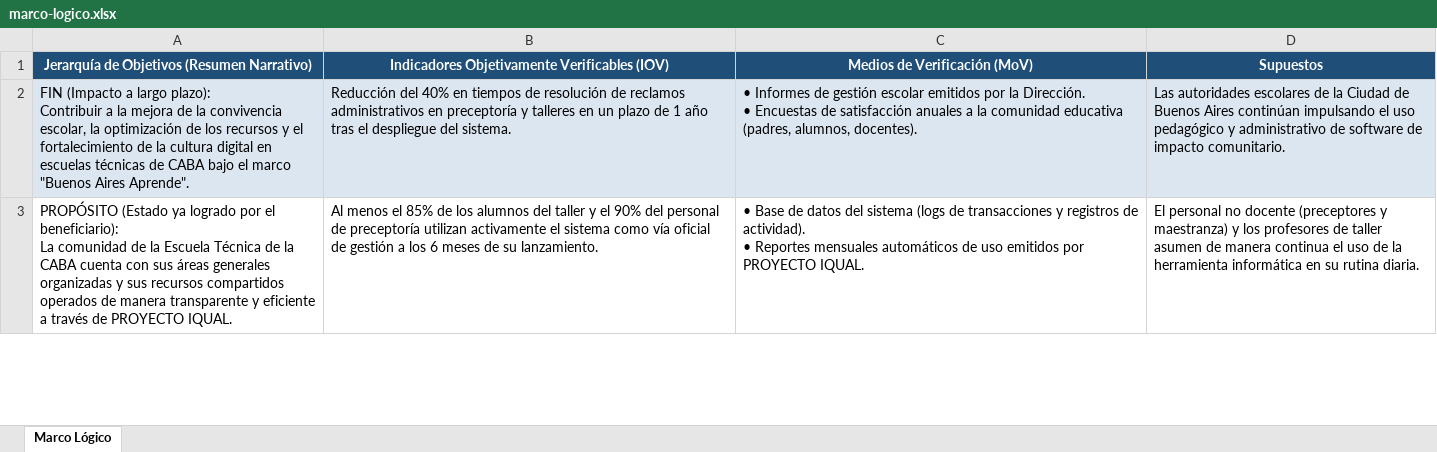
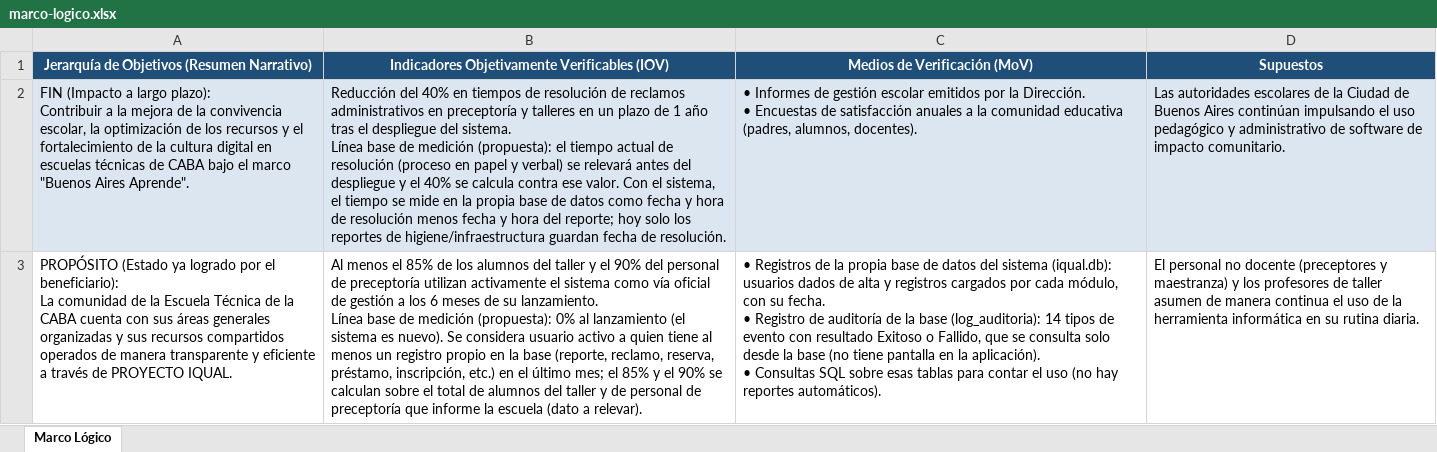
Before and after one commit to cabrera-ulises/PROYECTO-IQUAL, an Excel workbook: docs/marco-logico.xlsx, sheet Marco Lógico, drawn as a sheet; only a part is shown; values as stored, in another font and other column widths than the file's, no borders; ↵ is a line break in a cell; the diff covers the shown part only; the diff names each change by its address in the sheet, - before the commit and + after, or states it on an @@ line.

```diff
--- a/docs/marco-logico.xlsx (sheet Marco Lógico)
+++ b/docs/marco-logico.xlsx (sheet Marco Lógico)
-B2: …del sistema.
+B2: …del sistema. ↵ Línea base de medición (propuesta): el tiempo actual de resolución (proceso en papel y verbal) se relevará antes del despliegue y el 40% se calcula contra ese valor. Con el sistema, el tiempo se mide en la propia base de datos como fecha y hora de resolución menos fecha y hora del reporte; hoy solo los reportes de higiene/infraestructura guardan fecha de resolución.
-B3: …su lanzamiento.
+B3: …su lanzamiento. ↵ Línea base de medición (propuesta): 0% al lanzamiento (el sistema es nuevo). Se considera usuario activo a quien tiene al menos un registro propio en la base (reporte, reclamo, reserva, préstamo, inscripción, etc.) en el último mes; el 85% y el 90% se calculan sobre el total de alumnos del taller y de personal de preceptoría que informe la escuela (dato a relevar).
-C3: • Base de datos del sistema (logs de transacciones y registros de actividad). ↵ • Reportes mensuales automáticos de uso emitidos por PROYECTO IQUAL.
+C3: • Registros de la propia base de datos del sistema (iqual.db): usuarios dados de alta y registros cargados por cada módulo, con su fecha. ↵ • Registro de auditoría de la base (log_auditoria): 14 tipos de evento con resultado Exitoso o Fallido, que se consulta solo desde la base (no tiene pantalla en la aplicación). ↵ • Consultas SQL sobre esas tablas para contar el uso (no hay reportes automáticos).
```
Also changed, not shown: 5 edited cells elsewhere in this sheet, docs/maquetado-y-usabilidad.xlsx, 24 other files.
